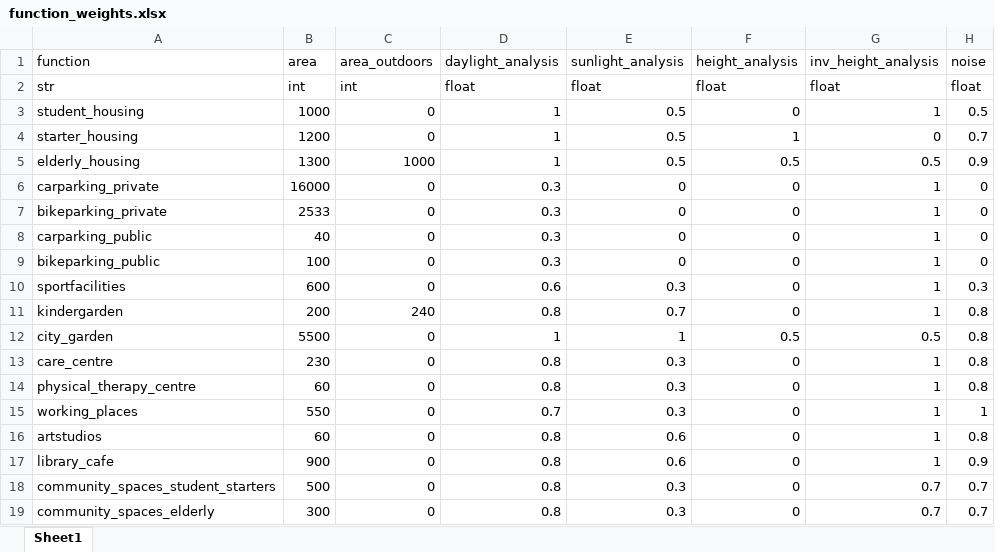
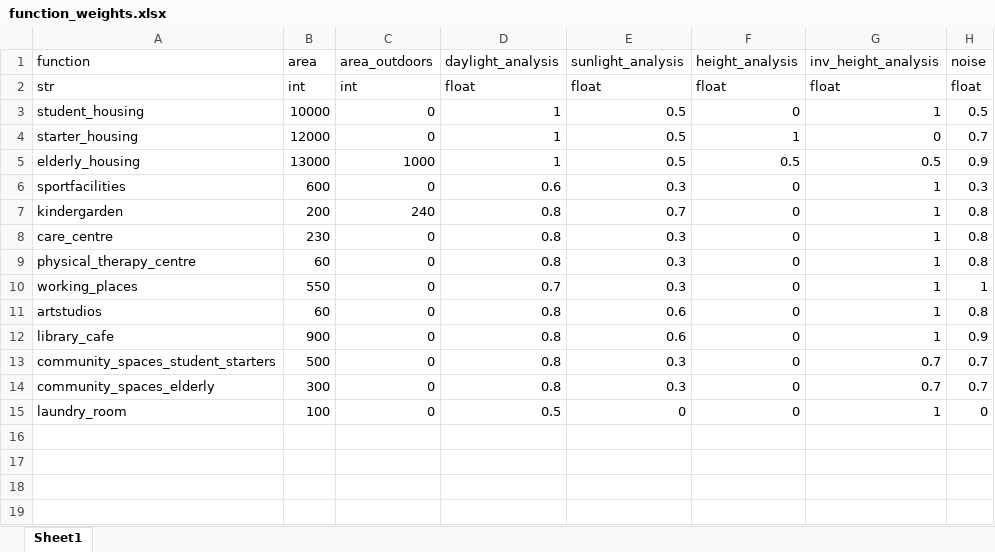
Before and after one commit to pietdekok/Vipertje, an Excel workbook: analysis/tables/tables_original_versions/function_weights.xlsx, sheet Sheet1, drawn as a sheet; values as stored, in another font and other column widths than the file's, no borders; charts and pictures not drawn; removed rows and columns are numbered as before the commit, all else as after; the diff names each change by its address in the sheet, - before the commit and + after, or states it on an @@ line.

Commit message:
Add a lot of functionality

```diff
--- a/analysis/tables/tables_original_versions/function_weights.xlsx (sheet Sheet1)
+++ b/analysis/tables/tables_original_versions/function_weights.xlsx (sheet Sheet1)
-B3 (area): 1000
+B3 (area): 10000
-B4 (area): 1200
+B4 (area): 12000
-B5 (area): 1300
+B5 (area): 13000
-row 6: carparking_private | 16000 | 0 | 0.3 | 0 | 0 | 1 | 0
-row 7: bikeparking_private | 2533 | 0 | 0.3 | 0 | 0 | 1 | 0
-row 8: carparking_public | 40 | 0 | 0.3 | 0 | 0 | 1 | 0
-row 9: bikeparking_public | 100 | 0 | 0.3 | 0 | 0 | 1 | 0
-row 12: city_garden | 5500 | 0 | 1 | 1 | 0.5 | 0.5 | 0.8
+row 15: laundry_room | 100 | 0 | 0.5 | 0 | 0 | 1 | 0
```
Also changed, not shown: 41 other files.
